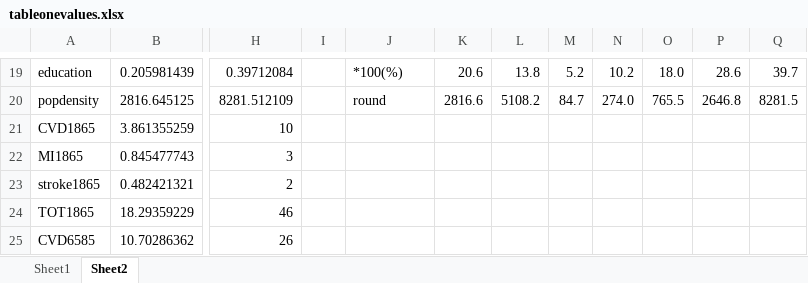
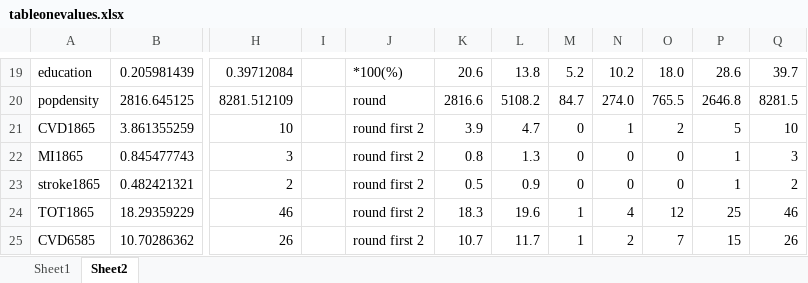
Before and after one commit to ShuxinD/betaRadiation_CVD, an Excel workbook: results/descriptive/tableonevalues.xlsx, sheet Sheet2, drawn as a sheet; only a part is shown, gaps mark what is left out; values as stored, in another font and other column widths than the file's, no borders; the diff covers the shown part only; the diff names each change by its address in the sheet, - before the commit and + after, or states it on an @@ line.

Commit message:
update table s1

```diff
--- a/results/descriptive/tableonevalues.xlsx (sheet Sheet2)
+++ b/results/descriptive/tableonevalues.xlsx (sheet Sheet2)
-J21:J25: (empty)
+J21:J25: round first 2
-K21: (empty)
+K21: 3.9
-L21: (empty)
+L21: 4.7
-M21:M23: (empty)
+M21:M23: 0
-N21: (empty)
+N21: 1
-O21: (empty)
+O21: 2
-P21: (empty)
+P21: 5
-Q21: (empty)
+Q21: 10
-K22: (empty)
+K22: 0.8
-L22: (empty)
+L22: 1.3
-N22:N23: (empty)
+N22:N23: 0
-O22:O23: (empty)
+O22:O23: 0
-P22:P23: (empty)
+P22:P23: 1
-Q22: (empty)
+Q22: 3
-K23: (empty)
+K23: 0.5
-L23: (empty)
+L23: 0.9
-Q23: (empty)
+Q23: 2
-K24: (empty)
+K24: 18.3
-L24: (empty)
+L24: 19.6
-M24:M25: (empty)
+M24:M25: 1
-N24: (empty)
+N24: 4
-O24: (empty)
+O24: 12
-P24: (empty)
+P24: 25
-Q24: (empty)
+Q24: 46
-K25: (empty)
+K25: 10.7
-L25: (empty)
+L25: 11.7
-N25: (empty)
+N25: 2
-O25: (empty)
+O25: 7
-P25: (empty)
+P25: 15
-Q25: (empty)
+Q25: 26
```
Also changed, not shown: 56 edited cells elsewhere in this sheet.
